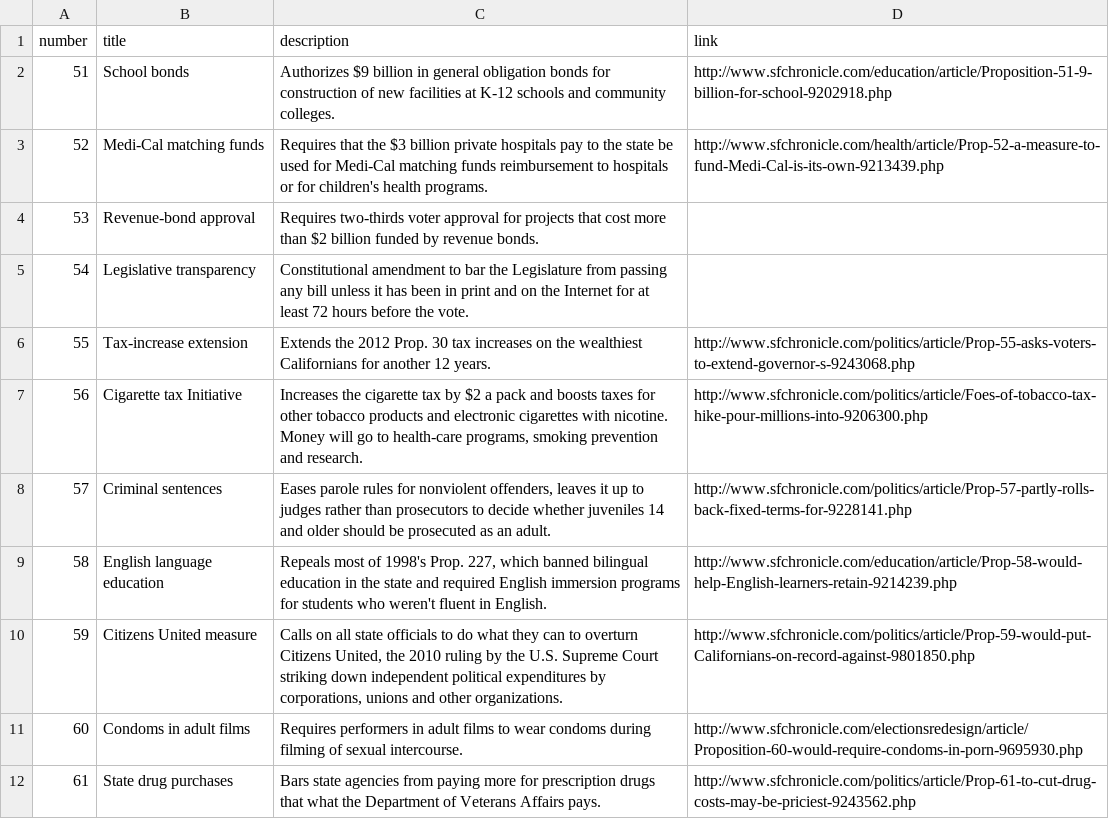
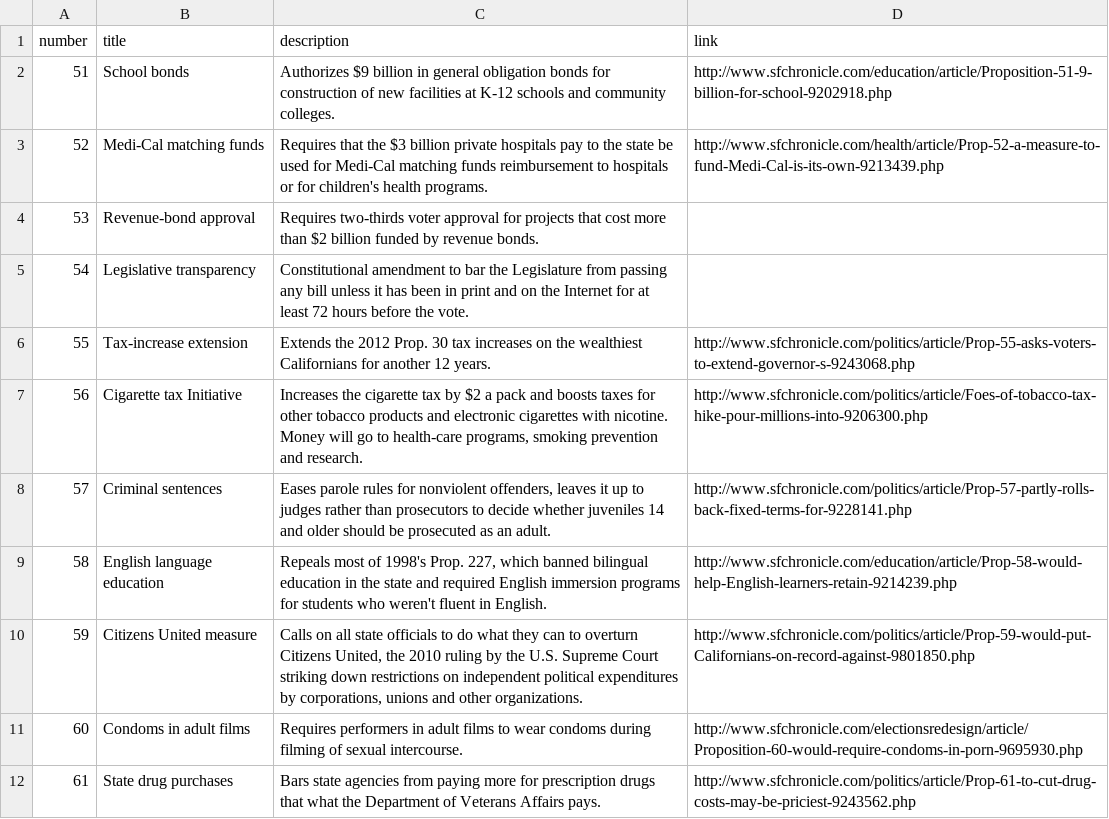
Before and after one commit to sfchronicle/election2016, a CSV file: data/StatePropositionsData.csv, drawn as a sheet; only a part is shown.

```diff
--- a/data/StatePropositionsData.csv
+++ b/data/StatePropositionsData.csv
@@ -9,3 +9,3 @@ number,title,description,link
 58,English language education,"Repeals most of 1998's Prop. 227, which banned bilingual education in the state and required English immersion programs for students who weren't fluent in English.",http://www.sfchronicle.com/education/article/Prop-58-would-help-English-learners-retain-9214239.php
-59,Citizens United measure,"Calls on all state officials to do what they can to overturn Citizens United, the 2010 ruling by the U.S. Supreme Court striking down independent political expenditures by corporations, unions and other organizations.",http://www.sfchronicle.com/politics/article/Prop-59-would-put-Californians-on-record-against-9801850.php
+59,Citizens United measure,"Calls on all state officials to do what they can to overturn Citizens United, the 2010 ruling by the U.S. Supreme Court striking down restrictions on independent political expenditures by corporations, unions and other organizations.",http://www.sfchronicle.com/politics/article/Prop-59-would-put-Californians-on-record-against-9801850.php
 60,Condoms in adult films,Requires performers in adult films to wear condoms during filming of sexual intercourse.,http://www.sfchronicle.com/electionsredesign/article/Proposition-60-would-require-condoms-in-porn-9695930.php
```
Also changed, not shown: data/SFPropositionsData.csv, 20 other files.
